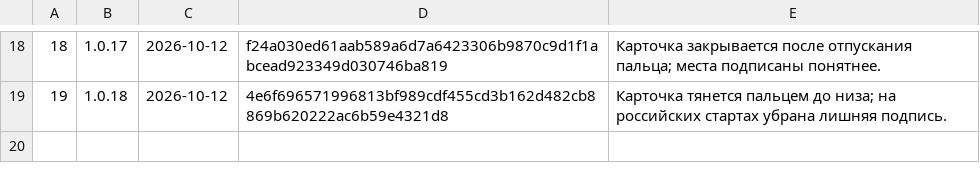
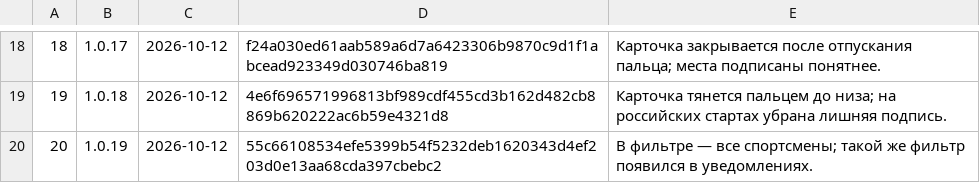
Before and after one commit to xFurya/Starty, a TSV file: tools/released.tsv, drawn as a sheet; only a part is shown, gaps mark what is left out.

```diff
--- a/tools/released.tsv
+++ b/tools/released.tsv
@@ -19 +19,2 @@
 19	1.0.18	2026-10-12	4e6f696571996813bf989cdf455cd3b162d482cb8869b620222ac6b59e4321d8	Карточка тянется пальцем до низа; на российских стартах убрана лишняя подпись.
+20	1.0.19	2026-10-12	55c66108534efe5399b54f5232deb1620343d4ef203d0e13aa68cda397cbebc2	В фильтре — все спортсмены; такой же фильтр появился в уведомлениях.
```
Also changed, not shown: 5 other files.
